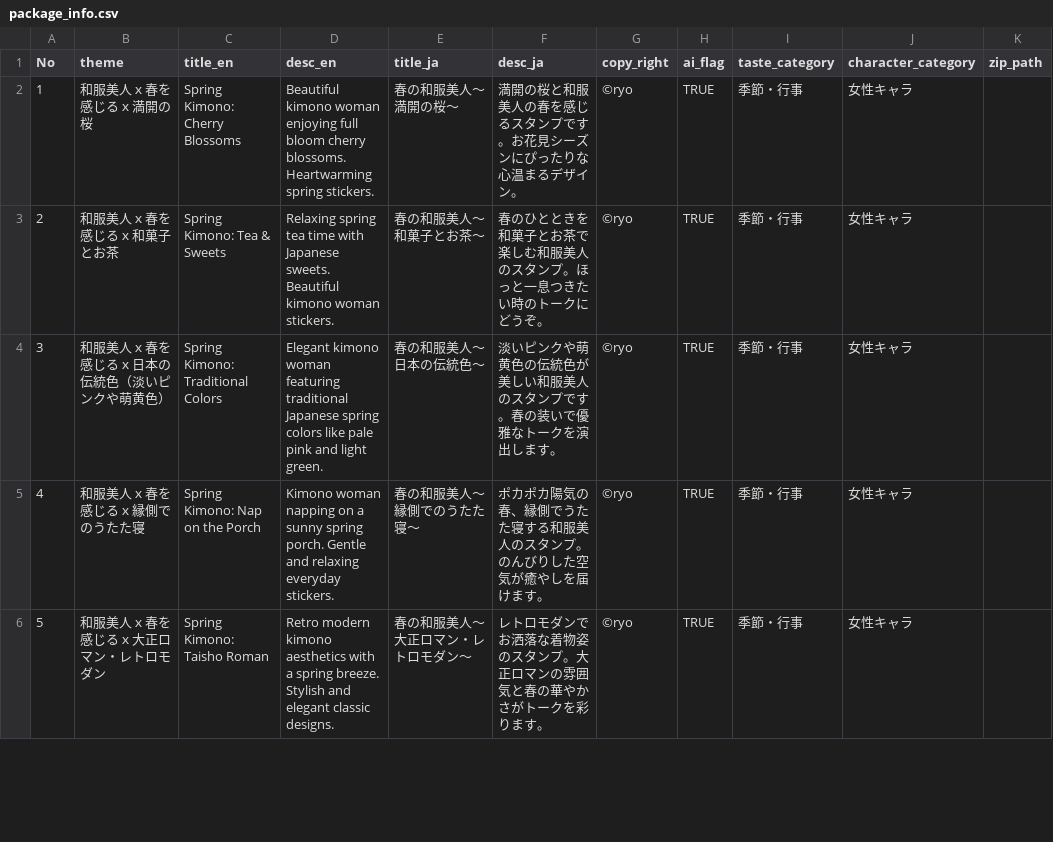
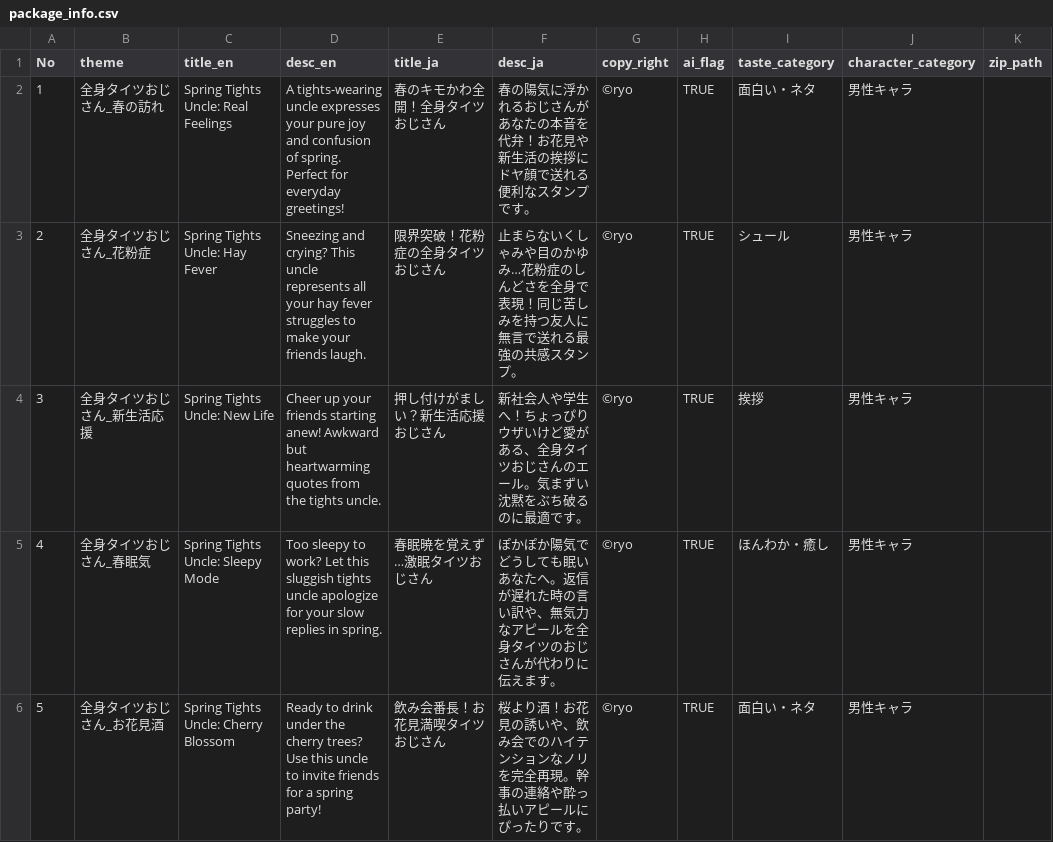
Before and after one commit to oresama5656/sticker-project-forAntigravity, a CSV file: outputs/package_info.csv, drawn as a sheet; only a part is shown; the diff covers the shown part only.

```diff
--- a/outputs/package_info.csv
+++ b/outputs/package_info.csv
@@ -1,6 +1,6 @@
 No,theme,title_en,desc_en,title_ja,desc_ja,copy_right,ai_flag,taste_category,character_category,zip_path
-1,和服美人ｘ春を感じるｘ満開の桜,Spring Kimono: Cherry Blossoms,Beautiful kimono woman enjoying full bloom cherry blossoms. Heartwarming spring stickers.,春の和服美人〜満開の桜〜,満開の桜と和服美人の春を感じるスタンプです。お花見シーズンにぴったりな心温まるデザイン。,©ryo,TRUE,季節・行事,女性キャラ,
-2,和服美人ｘ春を感じるｘ和菓子とお茶,Spring Kimono: Tea & Sweets,Relaxing spring tea time with Japanese sweets. Beautiful kimono woman stickers.,春の和服美人〜和菓子とお茶〜,春のひとときを和菓子とお茶で楽しむ和服美人のスタンプ。ほっと一息つきたい時のトークにどうぞ。,©ryo,TRUE,季節・行事,女性キャラ,
-3,和服美人ｘ春を感じるｘ日本の伝統色（淡いピンクや萌黄色）,Spring Kimono: Traditional Colors,Elegant kimono woman featuring traditional Japanese spring colors like pale pink and light green.,春の和服美人〜日本の伝統色〜,淡いピンクや萌黄色の伝統色が美しい和服美人のスタンプです。春の装いで優雅なトークを演出します。,©ryo,TRUE,季節・行事,女性キャラ,
-4,和服美人ｘ春を感じるｘ縁側でのうたた寝,Spring Kimono: Nap on the Porch,Kimono woman napping on a sunny spring porch. Gentle and relaxing everyday stickers.,春の和服美人〜縁側でのうたた寝〜,ポカポカ陽気の春、縁側でうたた寝する和服美人のスタンプ。のんびりした空気が癒やしを届けます。,©ryo,TRUE,季節・行事,女性キャラ,
-5,和服美人ｘ春を感じるｘ大正ロマン・レトロモダン,Spring Kimono: Taisho Roman,Retro modern kimono aesthetics with a spring breeze. Stylish and elegant classic designs.,春の和服美人〜大正ロマン・レトロモダン〜,レトロモダンでお洒落な着物姿のスタンプ。大正ロマンの雰囲気と春の華やかさがトークを彩ります。,©ryo,TRUE,季節・行事,女性キャラ,
+1,全身タイツおじさん_春の訪れ,Spring Tights Uncle: Real Feelings,A tights-wearing uncle expresses your pure joy and confusion of spring. Perfect for everyday greetings!,春のキモかわ全開！全身タイツおじさん,春の陽気に浮かれるおじさんがあなたの本音を代弁！お花見や新生活の挨拶にドヤ顔で送れる便利なスタンプです。,©ryo,TRUE,面白い・ネタ,男性キャラ,
+2,全身タイツおじさん_花粉症,Spring Tights Uncle: Hay Fever,Sneezing and crying? This uncle represents all your hay fever struggles to make your friends laugh.,限界突破！花粉症の全身タイツおじさん,止まらないくしゃみや目のかゆみ…花粉症のしんどさを全身で表現！同じ苦しみを持つ友人に無言で送れる最強の共感スタンプ。,©ryo,TRUE,シュール,男性キャラ,
+3,全身タイツおじさん_新生活応援,Spring Tights Uncle: New Life,Cheer up your friends starting anew! Awkward but heartwarming quotes from the tights uncle.,押し付けがましい？新生活応援おじさん,新社会人や学生へ！ちょっぴりウザいけど愛がある、全身タイツおじさんのエール。気まずい沈黙をぶち破るのに最適です。,©ryo,TRUE,挨拶,男性キャラ,
+4,全身タイツおじさん_春眠気,Spring Tights Uncle: Sleepy Mode,Too sleepy to work? Let this sluggish tights uncle apologize for your slow replies in spring.,春眠暁を覚えず…激眠タイツおじさん,ぽかぽか陽気でどうしても眠いあなたへ。返信が遅れた時の言い訳や、無気力なアピールを全身タイツのおじさんが代わりに伝えます。,©ryo,TRUE,ほんわか・癒し,男性キャラ,
+5,全身タイツおじさん_お花見酒,Spring Tights Uncle: Cherry Blossom,Ready to drink under the cherry trees? Use this uncle to invite friends for a spring party!,飲み会番長！お花見満喫タイツおじさん,桜より酒！お花見の誘いや、飲み会でのハイテンションなノリを完全再現。幹事の連絡や酔っ払いアピールにぴったりです。,©ryo,TRUE,面白い・ネタ,男性キャラ,
```
Also changed, not shown: 102 edited cells elsewhere in this file, outputs/wafubijin_haru.csv, 17 other files.
